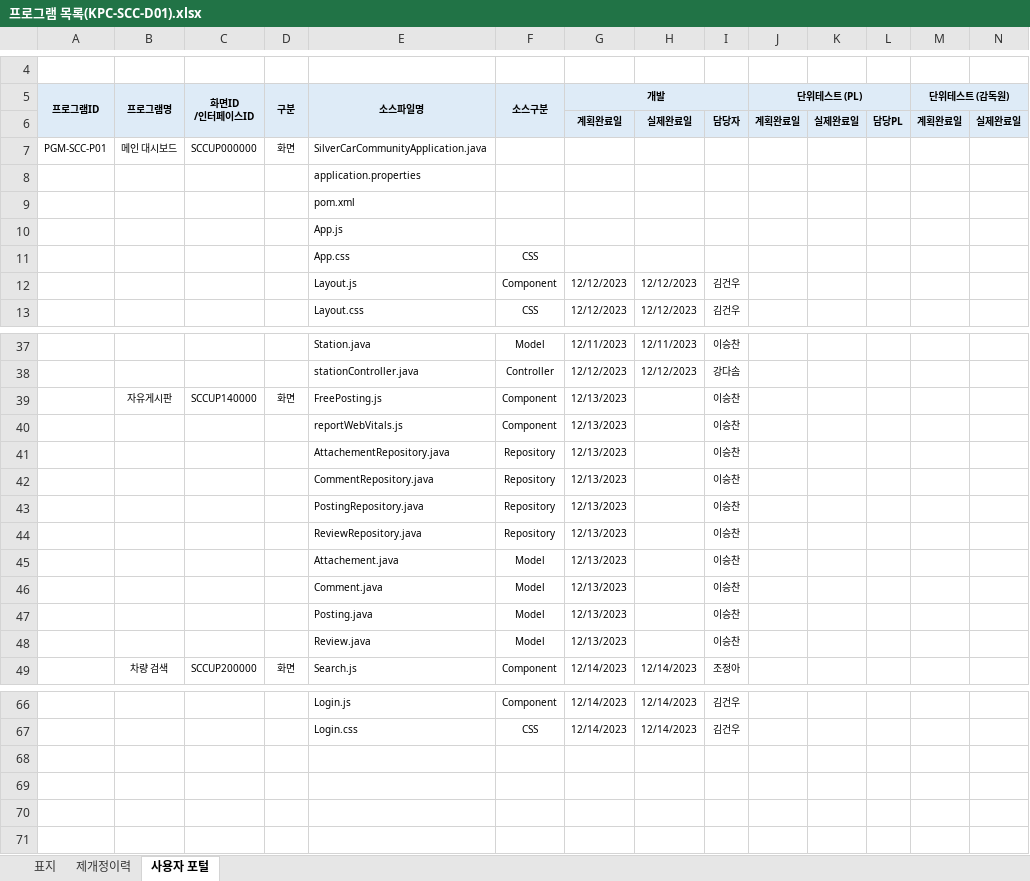
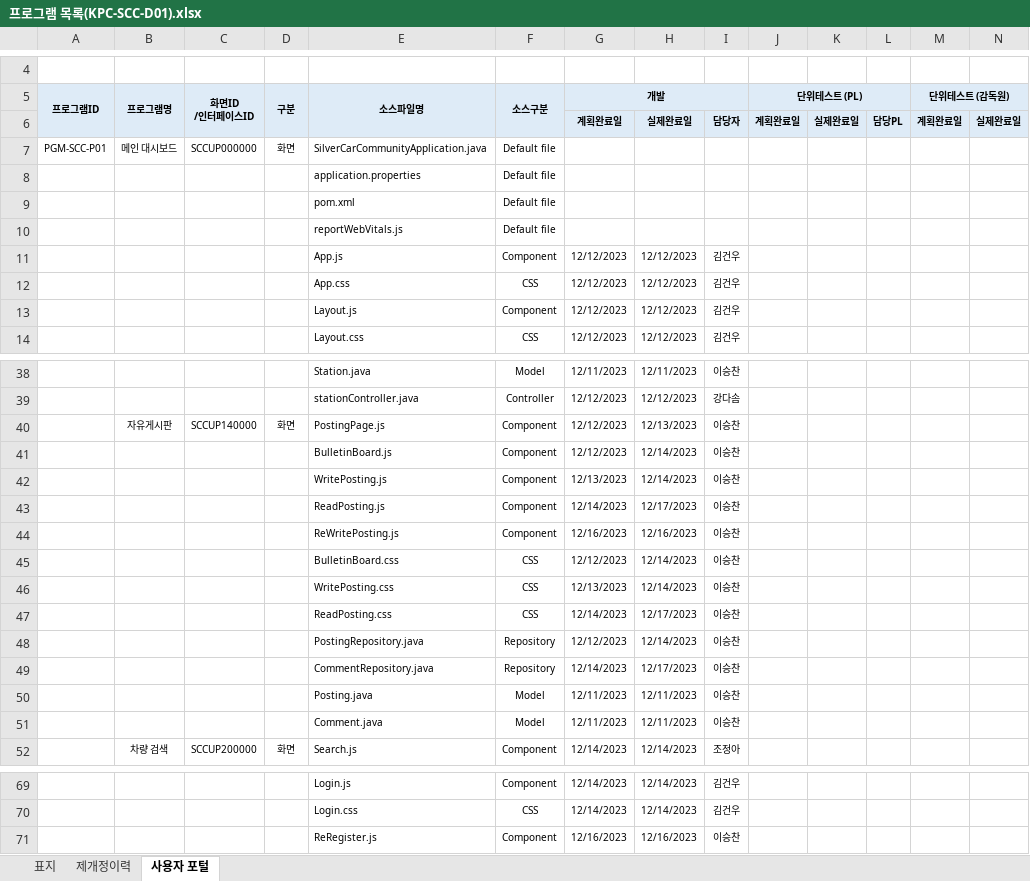
Before and after one commit to sosomm20141212/silver-car-community, an Excel workbook: _documents/프로그램 목록(KPC-SCC-D01).xlsx, sheet 사용자 포털, drawn as a sheet; only a part is shown, gaps mark what is left out; values as stored, in another font and other column widths than the file's, no borders; charts and pictures not drawn; removed rows and columns are numbered as before the commit, all else as after; rows hold the shown columns only; the diff names each change by its address in the sheet, - before the commit and + after, or states it on an @@ line.

```diff
--- a/_documents/프로그램 목록(KPC-SCC-D01).xlsx (sheet 사용자 포털)
+++ b/_documents/프로그램 목록(KPC-SCC-D01).xlsx (sheet 사용자 포털)
-F7:F9 (소스구분): (empty)
+F7:F9 (소스구분): Default file
-row 10:  |  |  |  | App.js
-row 11:  |  |  |  | App.css | CSS
+row 10:  |  |  |  | reportWebVitals.js | Default file
+row 11:  |  |  |  | App.js | Component | 12/12/2023 | 12/12/2023 | 김건우
+row 12:  |  |  |  | App.css | CSS | 12/12/2023 | 12/12/2023 | 김건우
-E40 (소스파일명): FreePosting.js
+E40 (소스파일명): PostingPage.js
-G40 (개발): 12/13/2023
+G40 (개발): 12/12/2023
-H40: (empty)
+H40: 12/13/2023
+row 41:  |  |  |  | BulletinBoard.js | Component | 12/12/2023 | 12/14/2023 | 이승찬
-E42 (소스파일명): reportWebVitals.js
+E42 (소스파일명): WritePosting.js
-H42: (empty)
+H42: 12/14/2023
-row 41:  |  |  |  | AttachementRepository.java | Repository | 12/13/2023 |  | 이승찬
-row 42:  |  |  |  | CommentRepository.java | Repository | 12/13/2023 |  | 이승찬
+row 43:  |  |  |  | ReadPosting.js | Component | 12/14/2023 | 12/17/2023 | 이승찬
+row 44:  |  |  |  | ReWritePosting.js | Component | 12/16/2023 | 12/16/2023 | 이승찬
+row 45:  |  |  |  | BulletinBoard.css | CSS | 12/12/2023 | 12/14/2023 | 이승찬
+row 46:  |  |  |  | WritePosting.css | CSS | 12/13/2023 | 12/14/2023 | 이승찬
+row 47:  |  |  |  | ReadPosting.css | CSS | 12/14/2023 | 12/17/2023 | 이승찬
-G48 (개발): 12/13/2023
+G48 (개발): 12/12/2023
-H48: (empty)
+H48: 12/14/2023
-E49 (소스파일명): ReviewRepository.java
+E49 (소스파일명): CommentRepository.java
-G49 (개발): 12/13/2023
+G49 (개발): 12/14/2023
-H49: (empty)
+H49: 12/17/2023
-row 45:  |  |  |  | Attachement.java | Model | 12/13/2023 |  | 이승찬
-row 46:  |  |  |  | Comment.java | Model | 12/13/2023 |  | 이승찬
-G50:G51 (개발): 12/13/2023
+G50:G51 (개발): 12/11/2023
-H50:H51: (empty)
+H50:H51: 12/11/2023
-E51 (소스파일명): Review.java
+E51 (소스파일명): Comment.java
+row 71:  |  |  |  | ReRegister.js | Component | 12/16/2023 | 12/16/2023 | 이승찬
```
Also changed, not shown: _documents/요구사항정의서(KPC-SCC-SRS01).xlsx, _documents/요구사항추적표(KPC-SCC-D02).xlsx, 1 other file.
